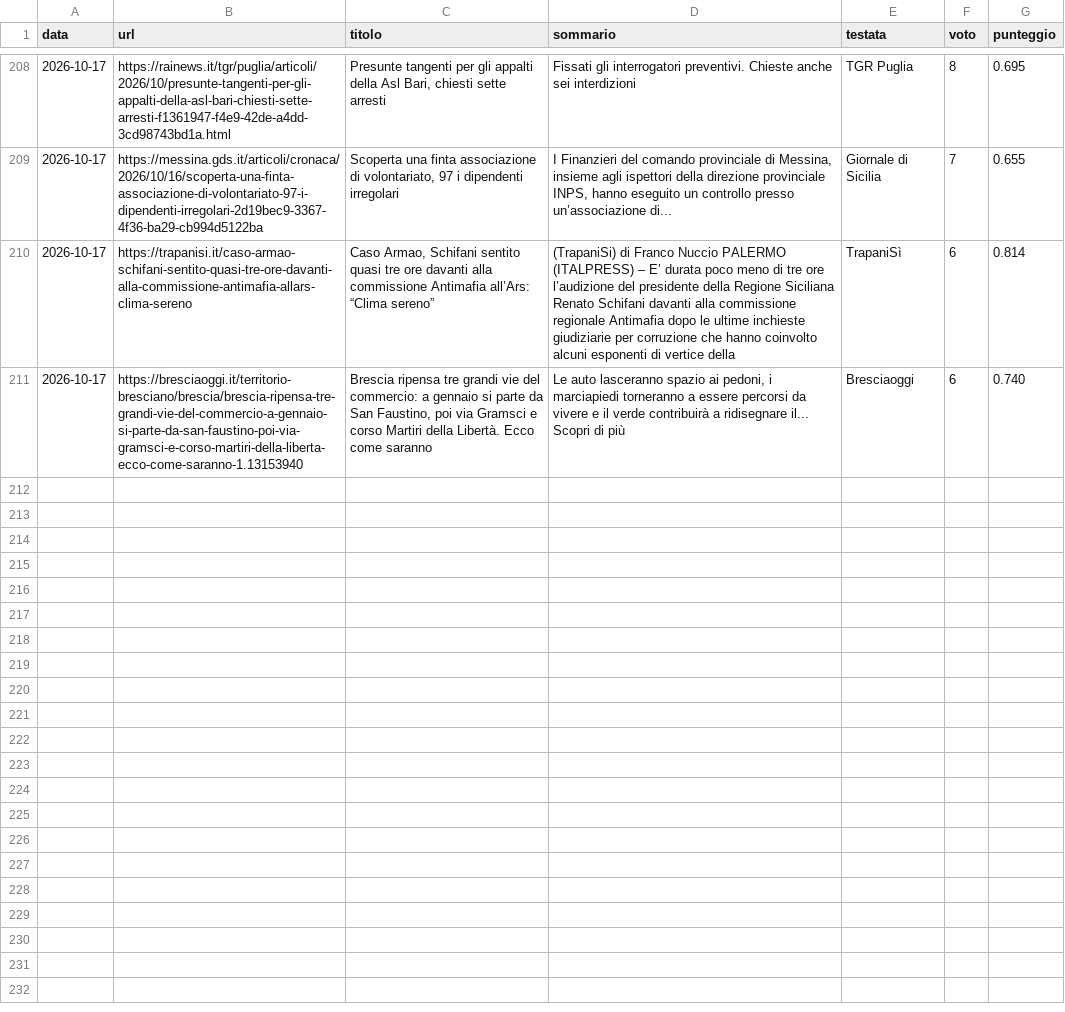
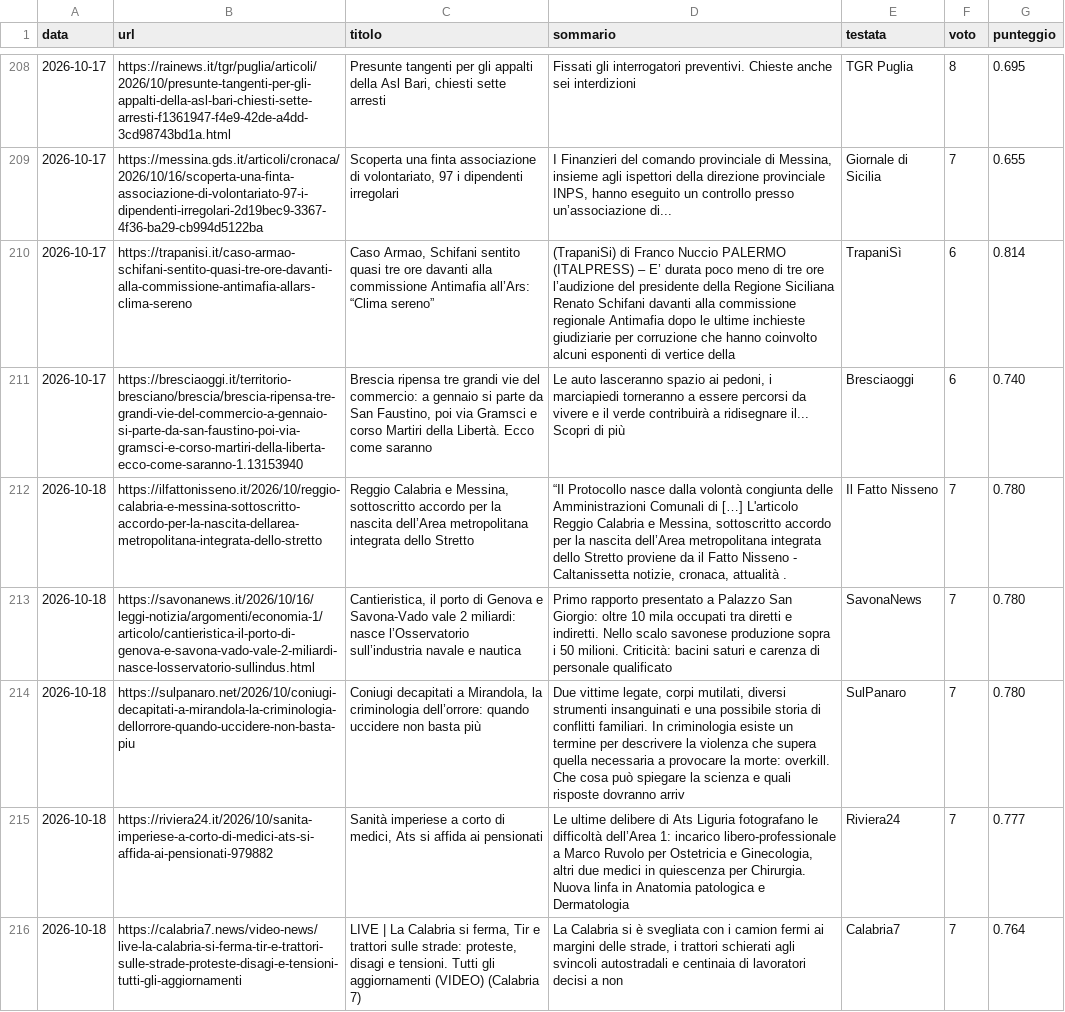
Before and after one commit to francescocosta21/monitor-locale-italia, a CSV file: data/inviati.csv, drawn as a sheet; only a part is shown, gaps mark what is left out; the diff covers the shown part only; the diff names each change by its address in the sheet, - before the commit and + after, or states it on an @@ line.

```diff
--- a/data/inviati.csv
+++ b/data/inviati.csv
+row 212: 2026-10-18 | https://ilfattonisseno.it/2026/10/reggio-calabria-e-messina-sottoscritto-accordo-per-la-nascita-dellarea-metropolitana-integrata-dello-stretto | Reggio Calabria e Messina, sottoscritto accordo per la nascita dell’Area metropolitana integrata dello Stretto | “Il Protocollo nasce dalla volontà congiunta delle Amministrazioni Comunali di […] L'articolo Reggio Calabria e Messina, sottoscritto accordo per la nascita dell’Area metropolitana integrata dello Stretto proviene da il Fatto Nisseno - Caltanissetta notizie, cronaca, attualità . | Il Fatto Nisseno | 7 | 0.780
+row 213: 2026-10-18 | https://savonanews.it/2026/10/16/leggi-notizia/argomenti/economia-1/articolo/cantieristica-il-porto-di-genova-e-savona-vado-vale-2-miliardi-nasce-losservatorio-sullindus.html | Cantieristica, il porto di Genova e Savona-Vado vale 2 miliardi: nasce l’Osservatorio sull’industria navale e nautica | Primo rapporto presentato a Palazzo San Giorgio: oltre 10 mila occupati tra diretti e indiretti. Nello scalo savonese produzione sopra i 50 milioni. Criticità: bacini saturi e carenza di personale qualificato | SavonaNews | 7 | 0.780
+row 214: 2026-10-18 | https://sulpanaro.net/2026/10/coniugi-decapitati-a-mirandola-la-criminologia-dellorrore-quando-uccidere-non-basta-piu | Coniugi decapitati a Mirandola, la criminologia dell’orrore: quando uccidere non basta più | Due vittime legate, corpi mutilati, diversi strumenti insanguinati e una possibile storia di conflitti familiari. In criminologia esiste un termine per descrivere la violenza che supera quella necessaria a provocare la morte: overkill. Che cosa può spiegare la scienza e quali risposte dovranno arriv | SulPanaro | 7 | 0.780
+row 215: 2026-10-18 | https://riviera24.it/2026/10/sanita-imperiese-a-corto-di-medici-ats-si-affida-ai-pensionati-979882 | Sanità imperiese a corto di medici, Ats si affida ai pensionati | Le ultime delibere di Ats Liguria fotografano le difficoltà dell’Area 1: incarico libero-professionale a Marco Ruvolo per Ostetricia e Ginecologia, altri due medici in quiescenza per Chirurgia. Nuova linfa in Anatomia patologica e Dermatologia | Riviera24 | 7 | 0.777
+row 216: 2026-10-18 | https://calabria7.news/video-news/live-la-calabria-si-ferma-tir-e-trattori-sulle-strade-proteste-disagi-e-tensioni-tutti-gli-aggiornamenti | LIVE | La Calabria si ferma, Tir e trattori sulle strade: proteste, disagi e tensioni. Tutti gli aggiornamenti (VIDEO) (Calabria 7) | La Calabria si è svegliata con i camion fermi ai margini delle strade, i trattori schierati agli svincoli autostradali e centinaia di lavoratori decisi a non | Calabria7 | 7 | 0.764
```
Also changed, not shown: 5 added rows elsewhere in this file, 1 other file.
